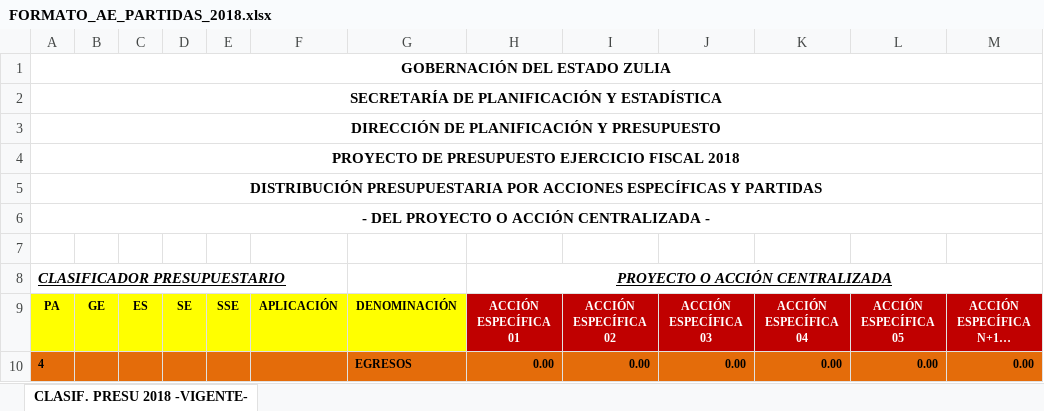
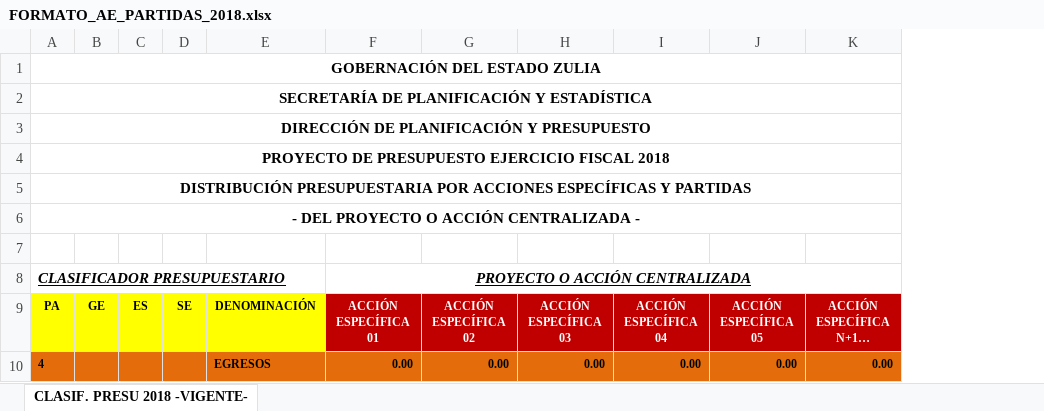
Before and after one commit to joelc33/matriz, an Excel workbook: public/formulacion/modulos/descargas/FORMATO_AE_PARTIDAS_2018.xlsx, sheet CLASIF. PRESU 2018 -VIGENTE-, drawn as a sheet; only a part is shown; values as stored, in another font and other column widths than the file's, no borders; the diff names each change by its address in the sheet, - before the commit and + after, or states it on an @@ line.

Commit message:
arreglo en carga de partidas ac

```diff
--- a/public/formulacion/modulos/descargas/FORMATO_AE_PARTIDAS_2018.xlsx (sheet CLASIF. PRESU 2018 -VIGENTE-)
+++ b/public/formulacion/modulos/descargas/FORMATO_AE_PARTIDAS_2018.xlsx (sheet CLASIF. PRESU 2018 -VIGENTE-)
-column E, row 9: SSE
-column F, row 9: APLICACIÓN
```
Also changed, not shown: formulas that keep their value, 2 other files.
